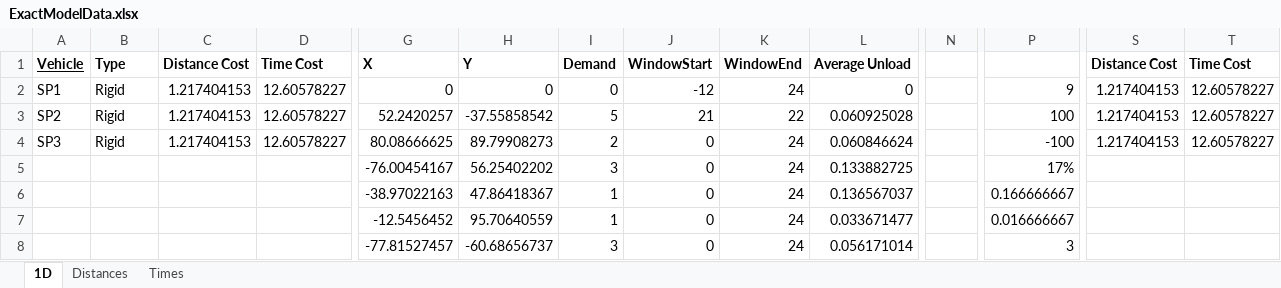
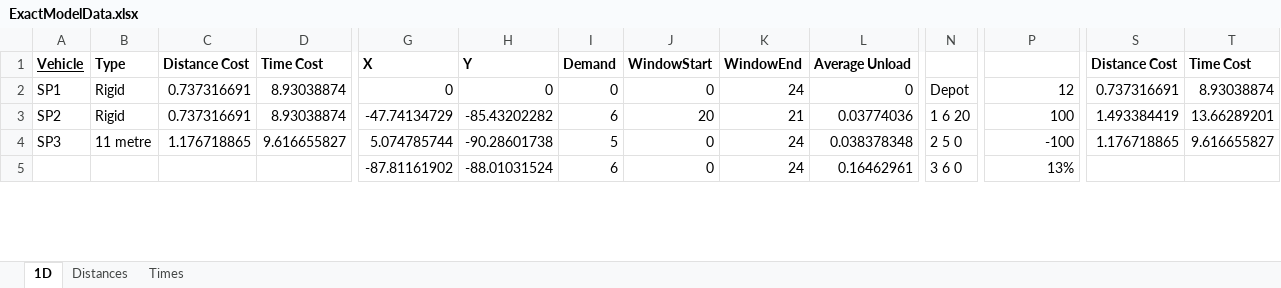
Before and after one commit to Greatmar2/Mathematical-Model-Implementation, an Excel workbook: ExactModelData.xlsx, sheet 1D, drawn as a sheet; only a part is shown, gaps mark what is left out; values as stored, in another font and other column widths than the file's, no borders; charts and pictures not drawn; removed rows and columns are numbered as before the commit, all else as after; rows hold the shown columns only; the diff covers the shown part only; the diff names each change by its address in the sheet, - before the commit and + after, or states it on an @@ line.

```diff
--- a/ExactModelData.xlsx (sheet 1D)
+++ b/ExactModelData.xlsx (sheet 1D)
-C2:C3 (Distance Cost): 1.217404153
+C2:C3 (Distance Cost): 0.737316691
-D2:D3 (Time Cost): 12.60578227
+D2:D3 (Time Cost): 8.93038874
-J2 (WindowStart): -12
+J2 (WindowStart): 0
-N2: (empty)
+N2: Depot
-P2: 9
+P2: 12
-S2 (Distance Cost): 1.217404153
+S2 (Distance Cost): 0.737316691
-T2 (Time Cost): 12.60578227
+T2 (Time Cost): 8.93038874
-G3 (X): 52.2420257
+G3 (X): -47.74134729
-H3 (Y): -37.55858542
+H3 (Y): -85.43202282
-I3 (Demand): 5
+I3 (Demand): 6
-J3 (WindowStart): 21
+J3 (WindowStart): 20
-K3 (WindowEnd): 22
+K3 (WindowEnd): 21
-L3 (Average Unload): 0.060925028
+L3 (Average Unload): 0.03774036
-N3: (empty)
+N3: 1 6 20
-S3 (Distance Cost): 1.217404153
+S3 (Distance Cost): 1.493384419
-T3 (Time Cost): 12.60578227
+T3 (Time Cost): 13.66289201
-B4 (Type): Rigid
+B4 (Type): 11 metre
-C4 (Distance Cost): 1.217404153
+C4 (Distance Cost): 1.176718865
-D4 (Time Cost): 12.60578227
+D4 (Time Cost): 9.616655827
-G4 (X): 80.08666625
+G4 (X): 5.074785744
-H4 (Y): 89.79908273
+H4 (Y): -90.28601738
-I4 (Demand): 2
+I4 (Demand): 5
-L4 (Average Unload): 0.060846624
+L4 (Average Unload): 0.038378348
-N4: (empty)
+N4: 2 5 0
-S4 (Distance Cost): 1.217404153
+S4 (Distance Cost): 1.176718865
-T4 (Time Cost): 12.60578227
+T4 (Time Cost): 9.616655827
-row 5:  |  |  |  | -76.00454167 | 56.25402202 | 3 | 0 | 24 | 0.133882725 |  | 17%
-row 6:  |  |  |  | -38.97022163 | 47.86418367 | 1 | 0 | 24 | 0.136567037 |  | 0.166666667
-row 7:  |  |  |  | -12.5456452 | 95.70640559 | 1 | 0 | 24 | 0.033671477 |  | 0.016666667
-row 8:  |  |  |  | -77.81527457 | -60.68656737 | 3 | 0 | 24 | 0.056171014 |  | 3
+row 5:  |  |  |  | -87.81161902 | -88.01031524 | 6 | 0 | 24 | 0.16462961 | 3 6 0 | 13%
```
Also changed, not shown: 7 added rows, 13 removed rows and 13 edited cells elsewhere in this sheet, sheet Times, sheet Distances, formulas that keep their value, charts or pictures, 12 3/ExactModelData.xlsx, 6 3/ExactModelData.xlsx, 13 other files.
